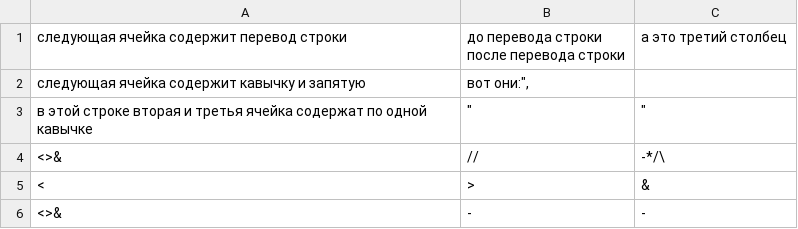
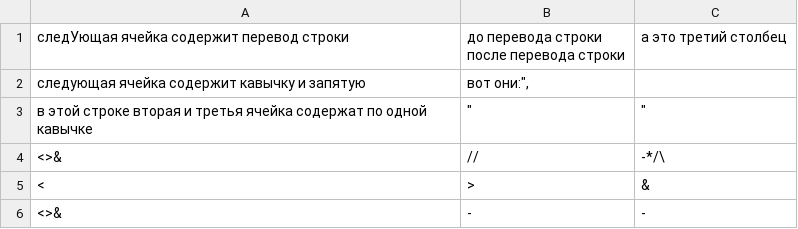
Before and after one commit to VitaliKeller/academit, a CSV file: text.csv, drawn as a sheet.

```diff
--- a/text.csv
+++ b/text.csv
@@ -1,3 +1,3 @@
-следующая ячейка содержит перевод строки,"до перевода строки
-после перевода строки",а это третий столбец
+следУющая ячейка содержит перевод строки,"до перевода строки
+после перевода строки",а это третий столбец
 следующая ячейка содержит кавычку и запятую,"вот они:"",",
```
Also changed, not shown: 2 other files.
